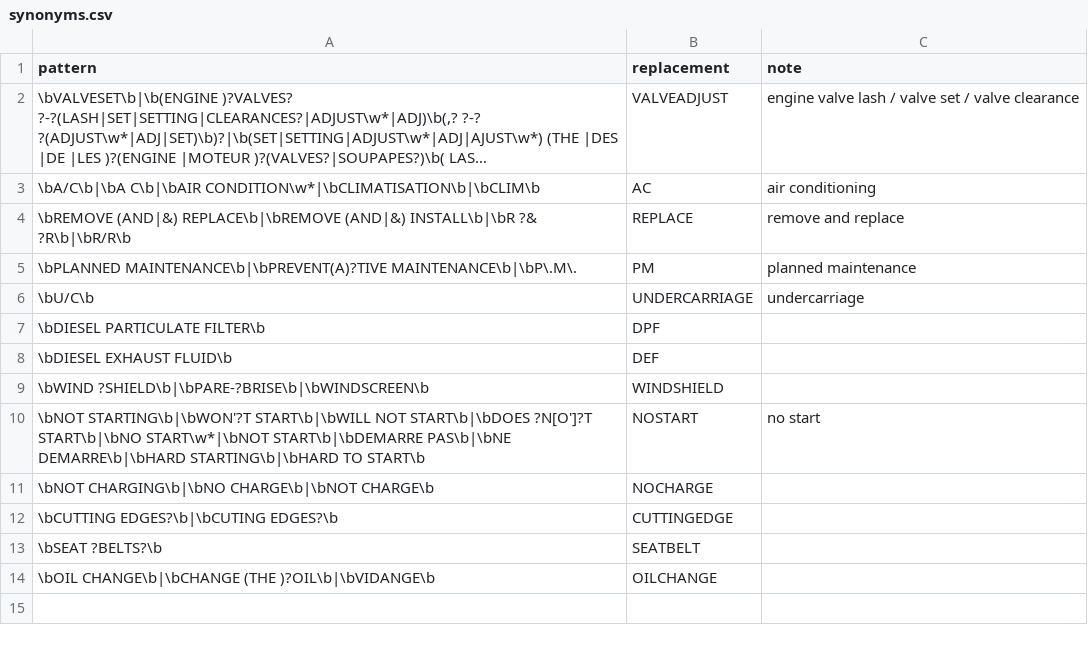
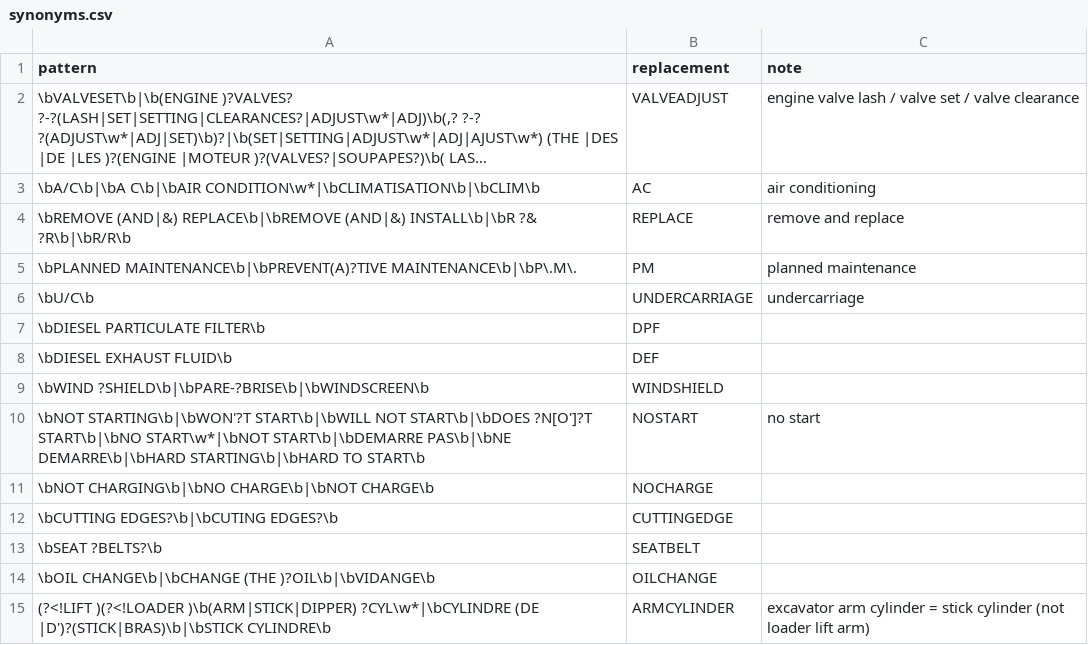
Before and after one commit to rahul-bavaliya/quote-system, a CSV file: config/synonyms.csv, drawn as a sheet; long unchanged cells end in …; the diff names each change by its address in the sheet, - before the commit and + after, or states it on an @@ line.

```diff
--- a/config/synonyms.csv
+++ b/config/synonyms.csv
+row 15: (?<!LIFT )(?<!LOADER )\b(ARM|STICK|DIPPER) ?CYL\w*|\bCYLINDRE (DE |D')?(STICK|BRAS)\b|\bSTICK CYLINDRE\b | ARMCYLINDER | excavator arm cylinder = stick cylinder (not loader lift arm)
```
Also changed, not shown: 8 other files.
